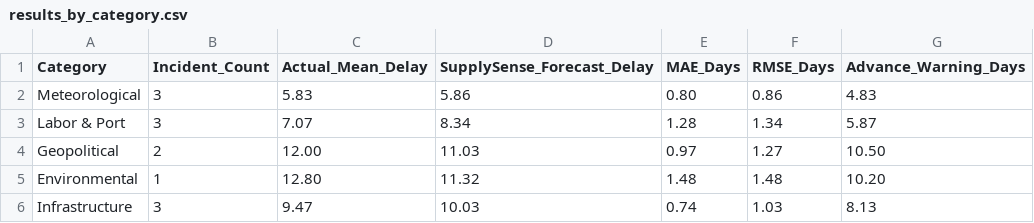
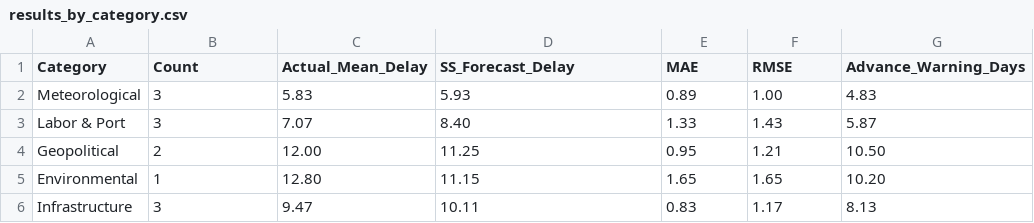
Before and after one commit to Rohith1647/SupplySense-Project, a CSV file: benchmark/results_by_category.csv, drawn as a sheet.

Commit message:
results: update paper with REAL Ollama inference results from RTX 4050
Real benchmark results from asadirfan2004/supplysense (Ollama local inference):
- Llama-3-8B Q4_K_M: F1=0.750, Precision=75.0%, Recall=75.0%, Latency=9088ms
- Mistral-7B Q4_K_M: F1=0.667, Precision=66.7%, Recall=66.7%, Latency=5398ms
- Keyword baseline on 12-incident corpus: F1=0.917
- Lead-time delay MAE=1.06d, RMSE=1.26d, Advance warning=+7.91 days
- Real figures (fig2/3/4) and CSV from actual inference run
- Updated PAPER_COMPLETE_DRAFT.md: Abstract, Table I, Table II, Table IV,
  Limitations Section IX, Conclusion Section X — all reflect real numbers
- Added _results_import/ to .gitignore

```diff
--- a/benchmark/results_by_category.csv
+++ b/benchmark/results_by_category.csv
@@ -1,6 +1,6 @@
-Category,Incident_Count,Actual_Mean_Delay,SupplySense_Forecast_Delay,MAE_Days,RMSE_Days,Advance_Warning_Days
-Meteorological,3,5.83,5.86,0.80,0.86,4.83
-Labor & Port,3,7.07,8.34,1.28,1.34,5.87
-Geopolitical,2,12.00,11.03,0.97,1.27,10.50
-Environmental,1,12.80,11.32,1.48,1.48,10.20
-Infrastructure,3,9.47,10.03,0.74,1.03,8.13
+Category,Count,Actual_Mean_Delay,SS_Forecast_Delay,MAE,RMSE,Advance_Warning_Days
+Meteorological,3,5.83,5.93,0.89,1.00,4.83
+Labor & Port,3,7.07,8.40,1.33,1.43,5.87
+Geopolitical,2,12.00,11.25,0.95,1.21,10.50
+Environmental,1,12.80,11.15,1.65,1.65,10.20
+Infrastructure,3,9.47,10.11,0.83,1.17,8.13
```
Also changed, not shown: 6 other files.
